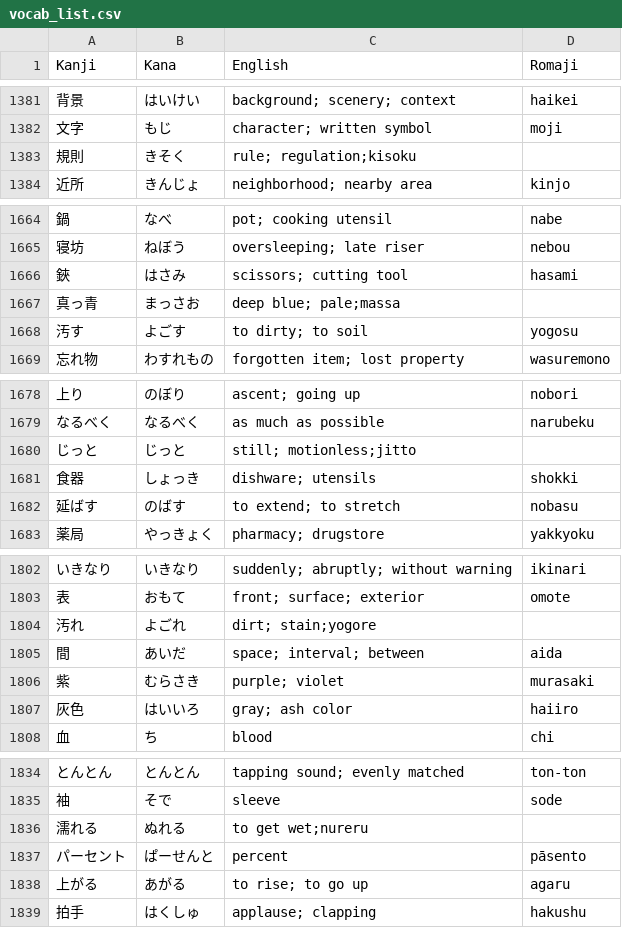
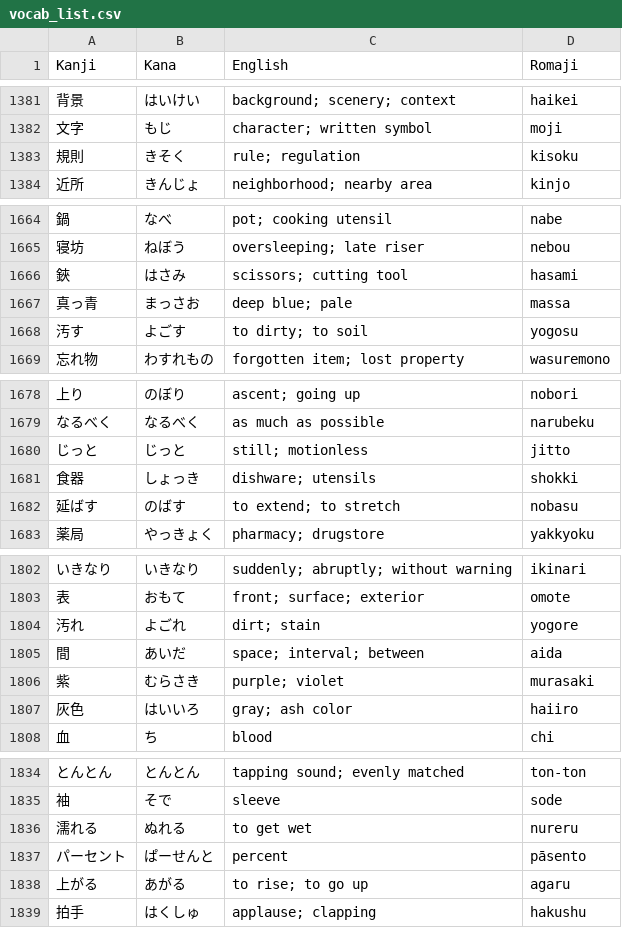
Before and after one commit to YujioOut/FluencyFlow, a CSV file: vocab_list.csv, drawn as a sheet; only a part is shown, gaps mark what is left out; the diff covers the shown part only.

```diff
--- a/vocab_list.csv
+++ b/vocab_list.csv
@@ -1382,3 +1382,3 @@ Kanji,Kana,English,Romaji
 文字,もじ,character; written symbol,moji
-規則,きそく,rule; regulation;kisoku
+規則,きそく,rule; regulation, kisoku
 近所,きんじょ,neighborhood; nearby area,kinjo
@@ -1666,3 +1666,3 @@ Kanji,Kana,English,Romaji
 鋏,はさみ,scissors; cutting tool,hasami
-真っ青,まっさお,deep blue; pale;massa
+真っ青,まっさお,deep blue; pale, massa
 汚す,よごす,to dirty; to soil,yogosu
@@ -1679,3 +1679,3 @@ Kanji,Kana,English,Romaji
 なるべく,なるべく,as much as possible,narubeku
-じっと,じっと,still; motionless;jitto
+じっと,じっと,still; motionless, jitto
 食器,しょっき,dishware; utensils,shokki
@@ -1803,3 +1803,3 @@ Kanji,Kana,English,Romaji
 表,おもて,front; surface; exterior,omote
-汚れ,よごれ,dirt; stain;yogore
+汚れ,よごれ,dirt; stain, yogore
 間,あいだ,space; interval; between,aida
@@ -1835,3 +1835,3 @@ Kanji,Kana,English,Romaji
 袖,そで,sleeve,sode
-濡れる,ぬれる,to get wet;nureru
+濡れる,ぬれる,to get wet,nureru
 パーセント,ぱーせんと,percent,pāsento
```
Also changed, not shown: 7 edited cells elsewhere in this file, 1 other file.
